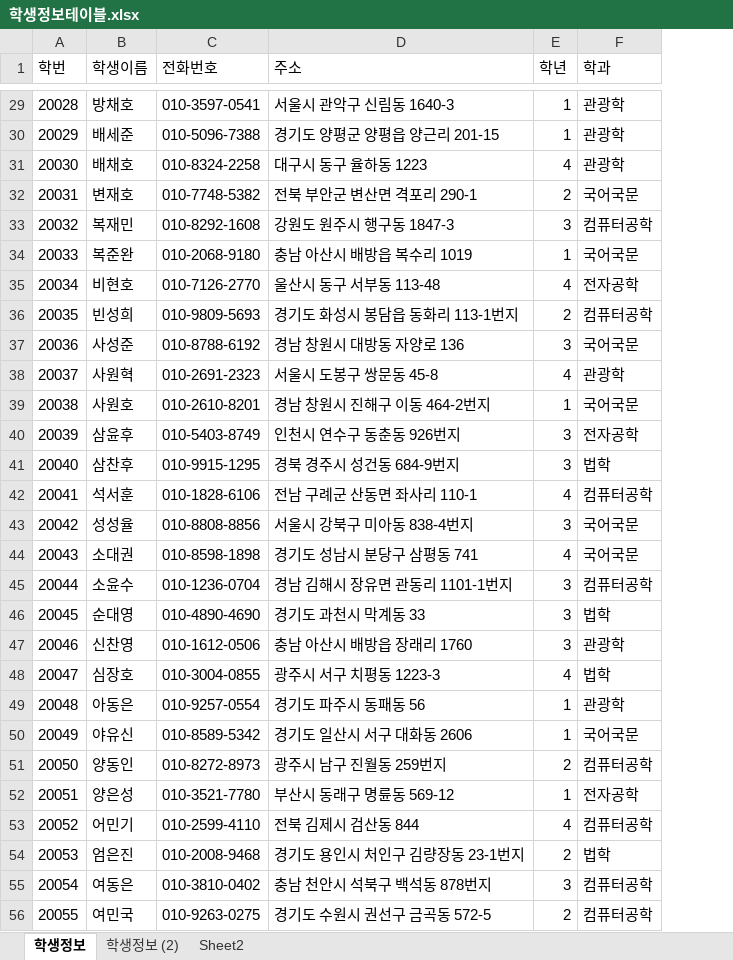
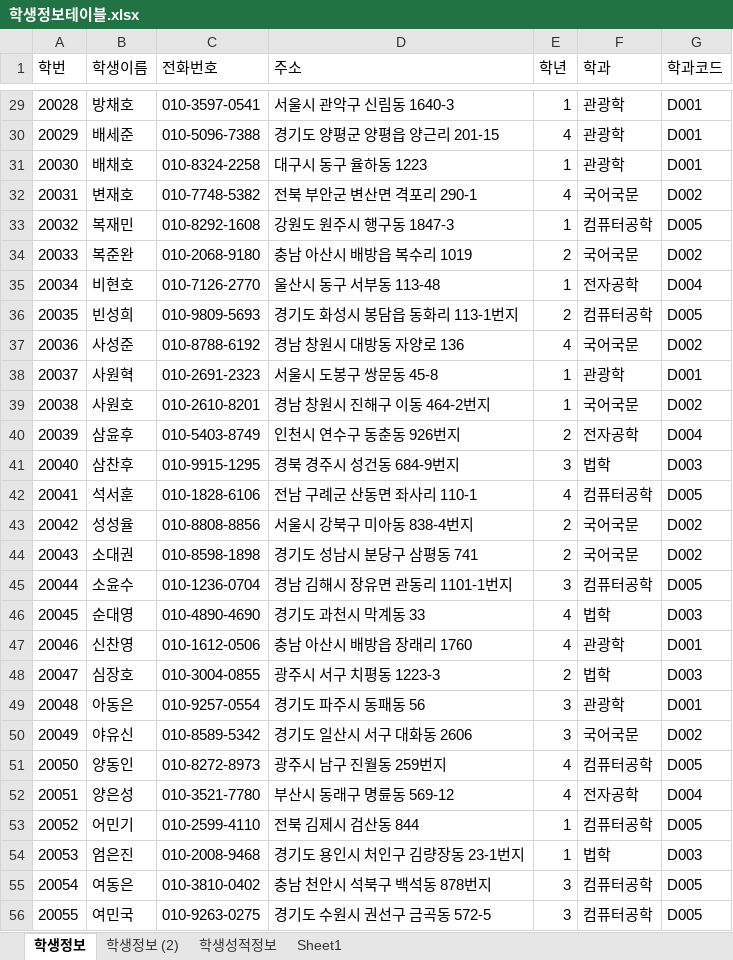
Before and after one commit to Kim-hyeran/Biz_506_2020_07_DBMS, an Excel workbook: 참고자료/학생정보테이블.xlsx, sheet 학생정보, drawn as a sheet; only a part is shown, gaps mark what is left out; values as stored, in another font and other column widths than the file's, no borders; the diff covers the shown part only; the diff names each change by its address in the sheet, - before the commit and + after, or states it on an @@ line.

```diff
--- a/참고자료/학생정보테이블.xlsx (sheet 학생정보)
+++ b/참고자료/학생정보테이블.xlsx (sheet 학생정보)
-sheet tab: Sheet2
+sheet tab: 학생성적정보
+sheet tab: Sheet1
+column G (학과코드), rows 29-56: D001 | D001 | D001 | D002 | D005 | D002 | D004 | D005 | D002 | D001 | D002 | D004 | D003 | D005 | D002 | D002 | D005 | D003 | D001 | D003 | D001 | D002 | D005 | D004 | D005 | D003 | D005 | D005
-E30 (학년): 1
+E30 (학년): 4
-E31 (학년): 4
+E31 (학년): 1
-E32 (학년): 2
+E32 (학년): 4
-E33 (학년): 3
+E33 (학년): 1
-E34 (학년): 1
+E34 (학년): 2
-E35 (학년): 4
+E35 (학년): 1
-E37 (학년): 3
+E37 (학년): 4
-E38 (학년): 4
+E38 (학년): 1
-E40 (학년): 3
+E40 (학년): 2
-E43 (학년): 3
+E43 (학년): 2
-E44 (학년): 4
+E44 (학년): 2
-E46:E47 (학년): 3
+E46:E47 (학년): 4
-E48 (학년): 4
+E48 (학년): 2
-E49:E50 (학년): 1
+E49:E50 (학년): 3
-E51 (학년): 2
+E51 (학년): 4
-E52 (학년): 1
+E52 (학년): 4
-E53 (학년): 4
+E53 (학년): 1
-E54 (학년): 2
+E54 (학년): 1
-E56 (학년): 2
+E56 (학년): 3
```
Also changed, not shown: 58 edited cells elsewhere in this sheet, sheet 학생성적정보, sheet 학생정보 (2), 참고자료/00.테이블명세 양식.xlsx, 9 other files.
